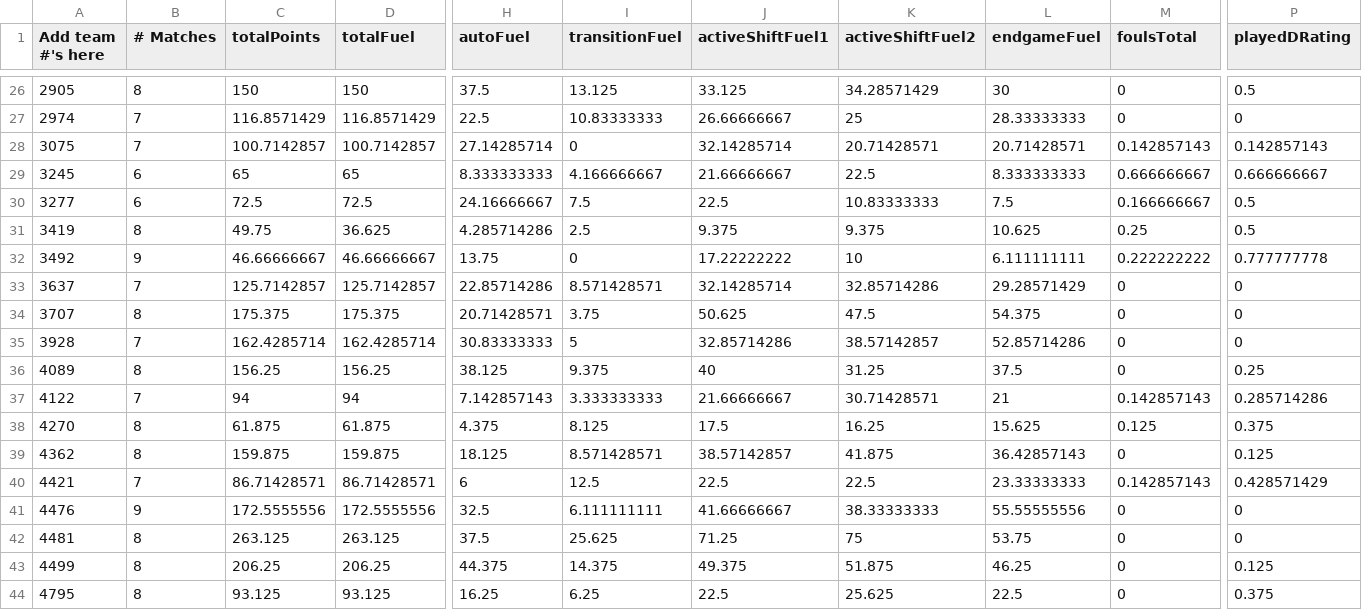
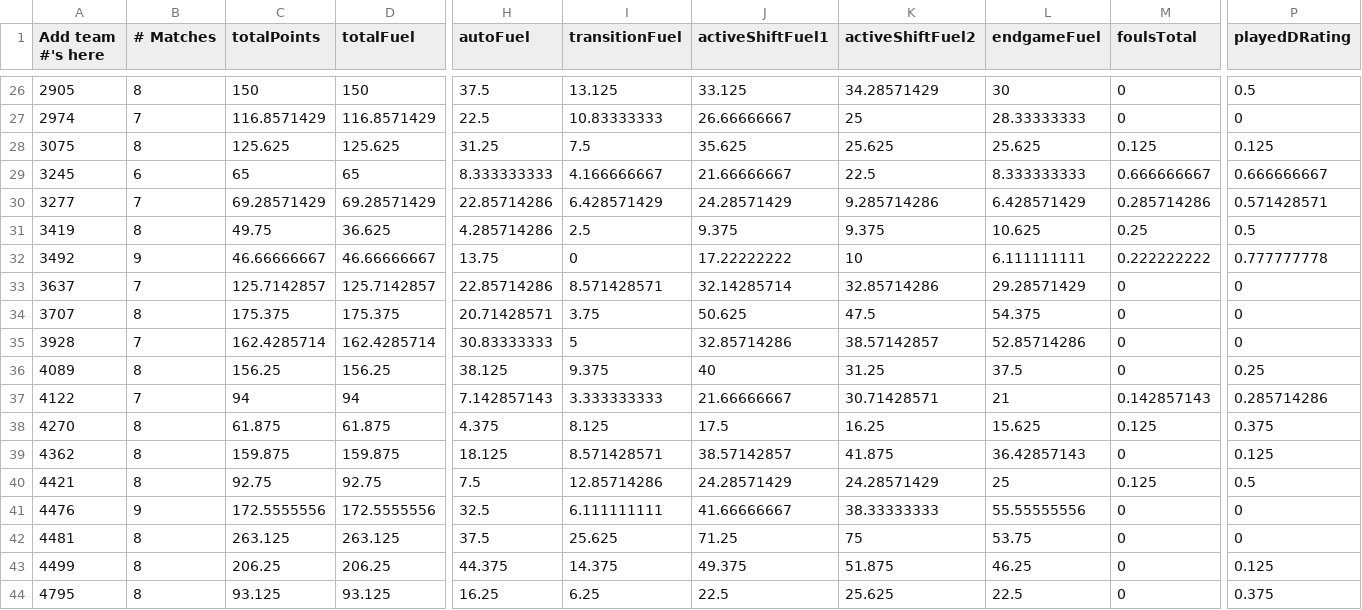
Before and after one commit to btmartin/btmartin.github.io, a CSV file: Scouting/ConsolidatedData.csv, drawn as a sheet; only a part is shown, gaps mark what is left out; the diff covers the shown part only; the diff names each change by its address in the sheet, - before the commit and + after, or states it on an @@ line.

```diff
--- a/Scouting/ConsolidatedData.csv
+++ b/Scouting/ConsolidatedData.csv
-B28 (# Matches): 7
+B28 (# Matches): 8
-C28 (totalPoints): 100.7142857
+C28 (totalPoints): 125.625
-D28 (totalFuel): 100.7142857
+D28 (totalFuel): 125.625
-H28 (autoFuel): 27.14285714
+H28 (autoFuel): 31.25
-I28 (transitionFuel): 0
+I28 (transitionFuel): 7.5
-J28 (activeShiftFuel1): 32.14285714
+J28 (activeShiftFuel1): 35.625
-K28 (activeShiftFuel2): 20.71428571
+K28 (activeShiftFuel2): 25.625
-L28 (endgameFuel): 20.71428571
+L28 (endgameFuel): 25.625
-M28 (foulsTotal): 0.142857143
+M28 (foulsTotal): 0.125
-P28 (playedDRating): 0.142857143
+P28 (playedDRating): 0.125
-B30 (# Matches): 6
+B30 (# Matches): 7
-C30 (totalPoints): 72.5
+C30 (totalPoints): 69.28571429
-D30 (totalFuel): 72.5
+D30 (totalFuel): 69.28571429
-H30 (autoFuel): 24.16666667
+H30 (autoFuel): 22.85714286
-I30 (transitionFuel): 7.5
+I30 (transitionFuel): 6.428571429
-J30 (activeShiftFuel1): 22.5
+J30 (activeShiftFuel1): 24.28571429
-K30 (activeShiftFuel2): 10.83333333
+K30 (activeShiftFuel2): 9.285714286
-L30 (endgameFuel): 7.5
+L30 (endgameFuel): 6.428571429
-M30 (foulsTotal): 0.166666667
+M30 (foulsTotal): 0.285714286
-P30 (playedDRating): 0.5
+P30 (playedDRating): 0.571428571
-B40 (# Matches): 7
+B40 (# Matches): 8
-C40 (totalPoints): 86.71428571
+C40 (totalPoints): 92.75
-D40 (totalFuel): 86.71428571
+D40 (totalFuel): 92.75
-H40 (autoFuel): 6
+H40 (autoFuel): 7.5
-I40 (transitionFuel): 12.5
+I40 (transitionFuel): 12.85714286
-J40 (activeShiftFuel1): 22.5
+J40 (activeShiftFuel1): 24.28571429
-K40 (activeShiftFuel2): 22.5
+K40 (activeShiftFuel2): 24.28571429
-L40 (endgameFuel): 23.33333333
+L40 (endgameFuel): 25
-M40 (foulsTotal): 0.142857143
+M40 (foulsTotal): 0.125
-P40 (playedDRating): 0.428571429
+P40 (playedDRating): 0.5
```
Also changed, not shown: 51 edited cells elsewhere in this file, Scouting/ScoutingData.csv.
